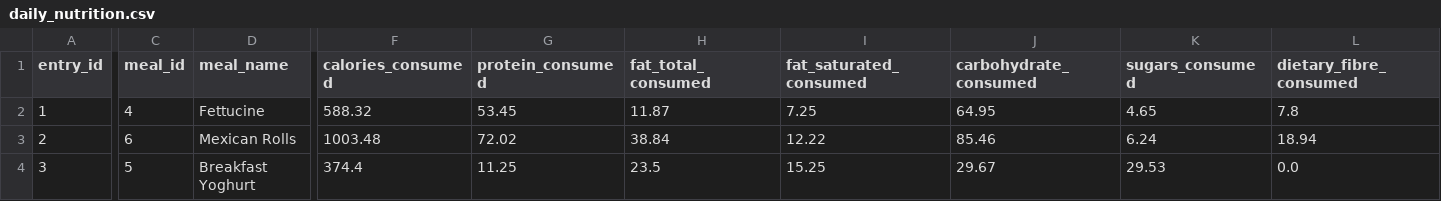
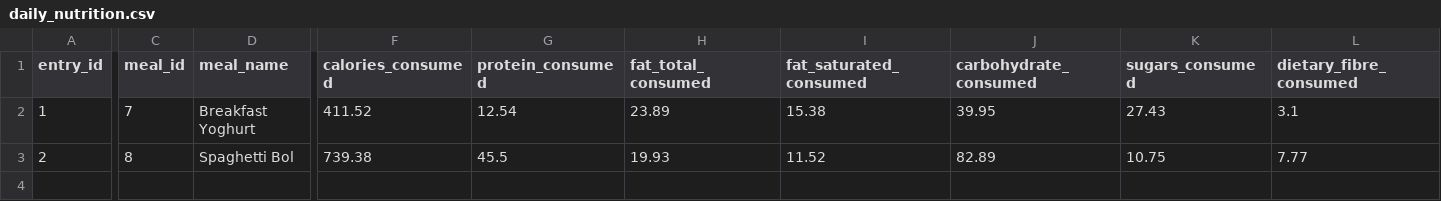
Before and after one commit to kaliokagathoi/nutritionLogger, a CSV file: data/daily_nutrition.csv, drawn as a sheet; only a part is shown, gaps mark what is left out; rows hold the shown columns only; the diff covers the shown part only; the diff names each change by its address in the sheet, - before the commit and + after, or states it on an @@ line.

```diff
--- a/data/daily_nutrition.csv
+++ b/data/daily_nutrition.csv
-C2 (meal_id): 4
+C2 (meal_id): 7
-D2 (meal_name): Fettucine
+D2 (meal_name): Breakfast Yoghurt
-F2 (calories_consumed): 588.32
+F2 (calories_consumed): 411.52
-G2 (protein_consumed): 53.45
+G2 (protein_consumed): 12.54
-H2 (fat_total_consumed): 11.87
+H2 (fat_total_consumed): 23.89
-I2 (fat_saturated_consumed): 7.25
+I2 (fat_saturated_consumed): 15.38
-J2 (carbohydrate_consumed): 64.95
+J2 (carbohydrate_consumed): 39.95
-K2 (sugars_consumed): 4.65
+K2 (sugars_consumed): 27.43
-L2 (dietary_fibre_consumed): 7.8
+L2 (dietary_fibre_consumed): 3.1
-C3 (meal_id): 6
+C3 (meal_id): 8
-D3 (meal_name): Mexican Rolls
+D3 (meal_name): Spaghetti Bol
-F3 (calories_consumed): 1003.48
+F3 (calories_consumed): 739.38
-G3 (protein_consumed): 72.02
+G3 (protein_consumed): 45.5
-H3 (fat_total_consumed): 38.84
+H3 (fat_total_consumed): 19.93
-I3 (fat_saturated_consumed): 12.22
+I3 (fat_saturated_consumed): 11.52
-J3 (carbohydrate_consumed): 85.46
+J3 (carbohydrate_consumed): 82.89
-K3 (sugars_consumed): 6.24
+K3 (sugars_consumed): 10.75
-L3 (dietary_fibre_consumed): 18.94
+L3 (dietary_fibre_consumed): 7.77
-row 4: 3 | 5 | Breakfast Yoghurt | 374.4 | 11.25 | 23.5 | 15.25 | 29.67 | 29.53 | 0.0
```
Also changed, not shown: 7 edited cells elsewhere in this file, data/meals.csv, ingredients.csv, 4 other files.
